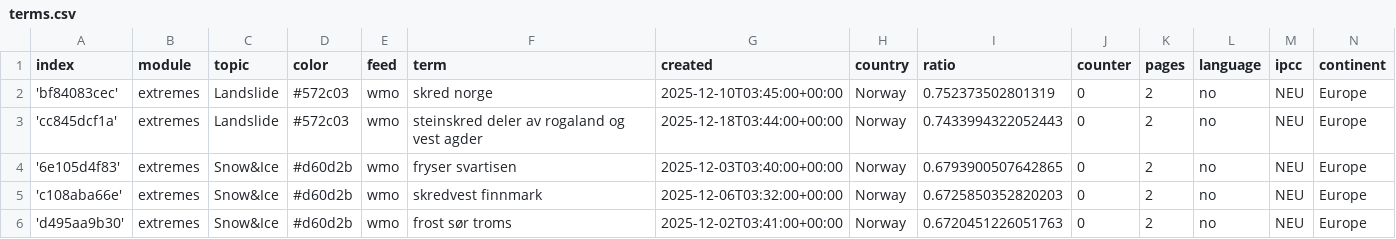
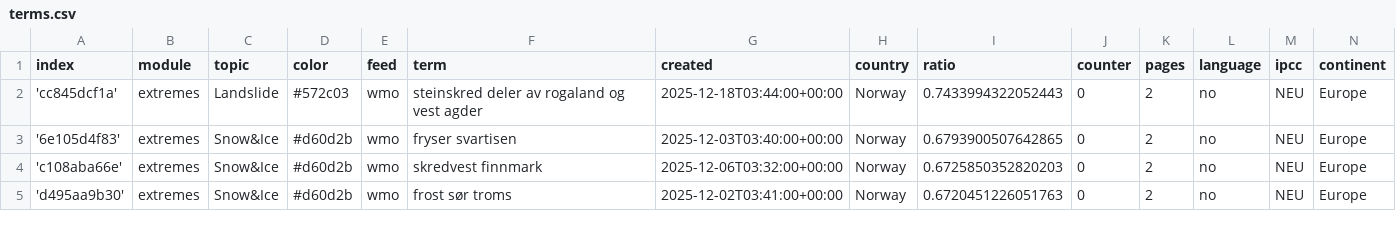
Before and after one commit to sonjanews/norwegianExtreme, a CSV file: terms.csv, drawn as a sheet; only a part is shown.

Commit message:
Commit from GitHub Actions (harvest:0.0)

```diff
--- a/terms.csv
+++ b/terms.csv
@@ -1,3 +1,2 @@
 index,module,topic,color,feed,term,created,country,ratio,counter,pages,language,ipcc,continent
-'bf84083cec',extremes,Landslide,#572c03,wmo,skred norge,2025-12-10T03:45:00+00:00,Norway,0.752373502801319,0,2,no,NEU,Europe
 'cc845dcf1a',extremes,Landslide,#572c03,wmo,steinskred deler av rogaland og vest agder,2025-12-18T03:44:00+00:00,Norway,0.7433994322052443,0,2,no,NEU,Europe
```
